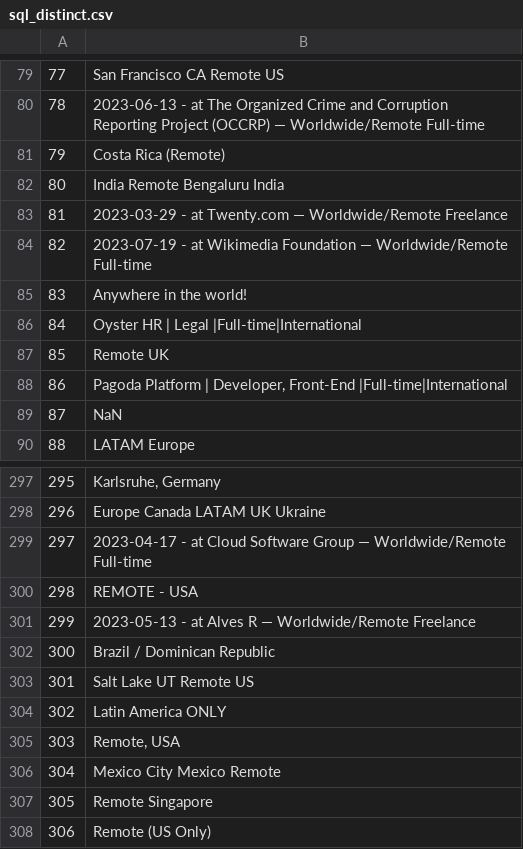
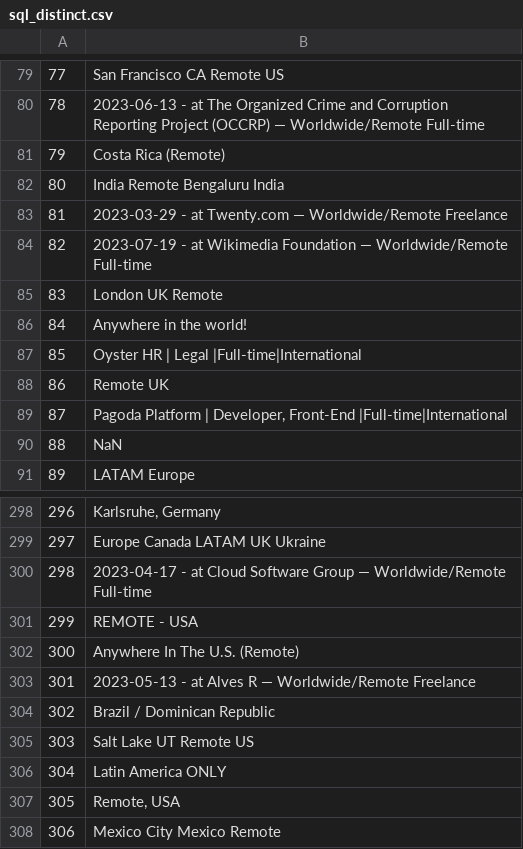
Before and after one commit to 0JCRG0/Crawler-remote-jobs, a CSV file: download/sql_distinct.csv, drawn as a sheet; only a part is shown, gaps mark what is left out; the shorter side is filled out with more unchanged rows; addresses are those after the commit; the diff names each change by its address in the sheet, - before the commit and + after, or states it on an @@ line.

Commit message:
test

```diff
--- a/download/sql_distinct.csv
+++ b/download/sql_distinct.csv
+row 85: 83 | London UK Remote
@@ column A renumbered from row 86 down @@
+row 302: 300 | Anywhere In The U.S. (Remote)
```
